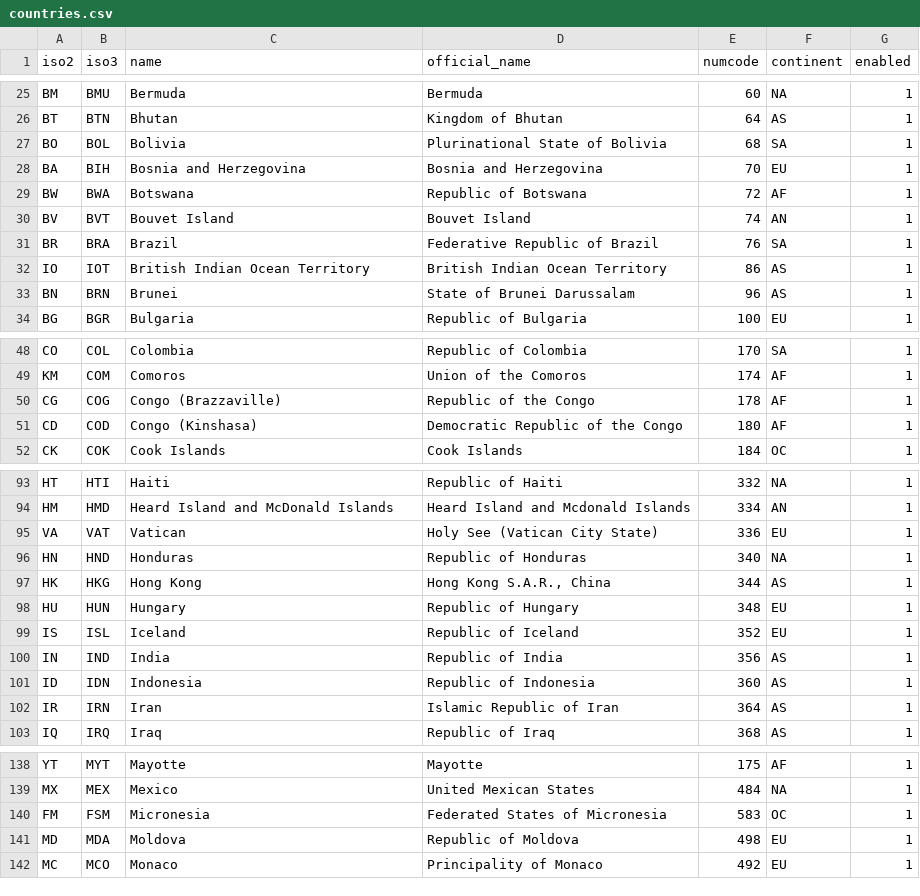
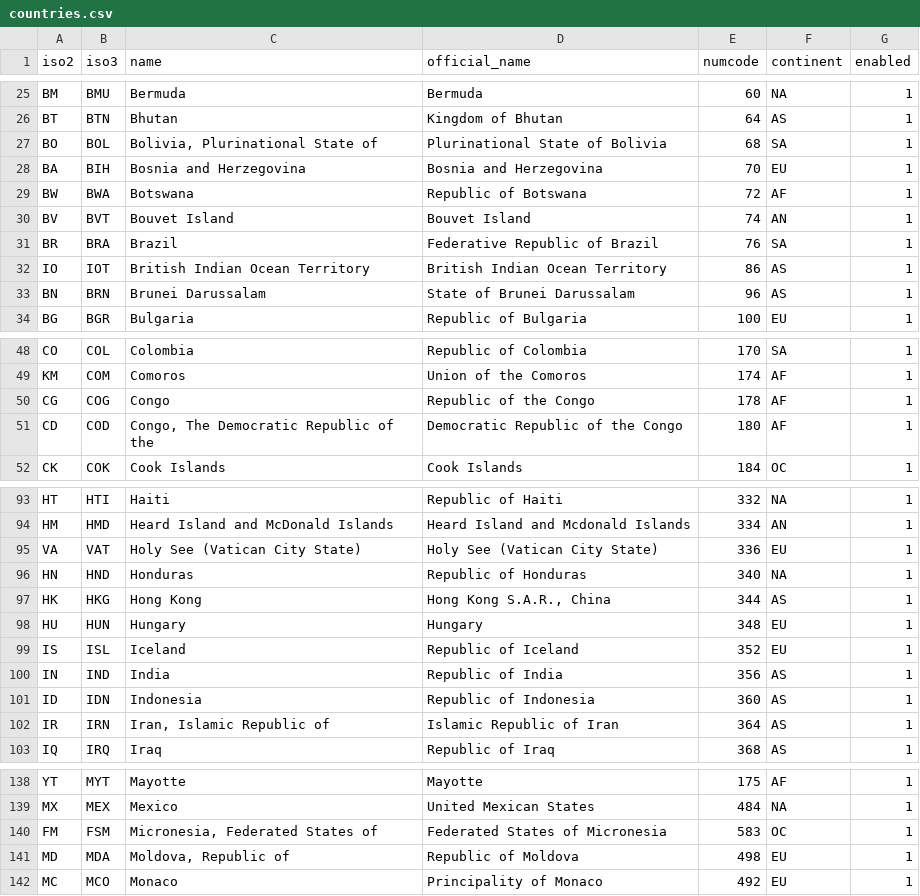
Before and after one commit to NaturalHistoryMuseum/scratchpads2, a CSV file: sites/all/modules/contrib/countries/countries.csv, drawn as a sheet; only a part is shown, gaps mark what is left out; the diff covers the shown part only.

```diff
--- a/sites/all/modules/contrib/countries/countries.csv
+++ b/sites/all/modules/contrib/countries/countries.csv
@@ -26,3 +26,3 @@
 "BT","BTN","Bhutan","Kingdom of Bhutan","64","AS","1"
-"BO","BOL","Bolivia","Plurinational State of Bolivia","68","SA","1"
+"BO","BOL","Bolivia, Plurinational State of","Plurinational State of Bolivia","68","SA","1"
 "BA","BIH","Bosnia and Herzegovina","Bosnia and Herzegovina","70","EU","1"
@@ -32,3 +32,3 @@
 "IO","IOT","British Indian Ocean Territory","British Indian Ocean Territory","86","AS","1"
-"BN","BRN","Brunei","State of Brunei Darussalam","96","AS","1"
+"BN","BRN","Brunei Darussalam","State of Brunei Darussalam","96","AS","1"
 "BG","BGR","Bulgaria","Republic of Bulgaria","100","EU","1"
@@ -49,4 +49,4 @@
 "KM","COM","Comoros","Union of the Comoros","174","AF","1"
-"CG","COG","Congo (Brazzaville)","Republic of the Congo","178","AF","1"
-"CD","COD","Congo (Kinshasa)","Democratic Republic of the Congo","180","AF","1"
+"CG","COG","Congo","Republic of the Congo","178","AF","1"
+"CD","COD","Congo, The Democratic Republic of the","Democratic Republic of the Congo","180","AF","1"
 "CK","COK","Cook Islands","Cook Islands","184","OC","1"
@@ -94,6 +94,6 @@
 "HM","HMD","Heard Island and McDonald Islands","Heard Island and Mcdonald Islands","334","AN","1"
-"VA","VAT","Vatican","Holy See (Vatican City State)","336","EU","1"
+"VA","VAT","Holy See (Vatican City State)","Holy See (Vatican City State)","336","EU","1"
 "HN","HND","Honduras","Republic of Honduras","340","NA","1"
 "HK","HKG","Hong Kong","Hong Kong S.A.R., China","344","AS","1"
-"HU","HUN","Hungary","Republic of Hungary","348","EU","1"
+"HU","HUN","Hungary","Hungary","348","EU","1"
 "IS","ISL","Iceland","Republic of Iceland","352","EU","1"
@@ -101,3 +101,3 @@
 "ID","IDN","Indonesia","Republic of Indonesia","360","AS","1"
-"IR","IRN","Iran","Islamic Republic of Iran","364","AS","1"
+"IR","IRN","Iran, Islamic Republic of","Islamic Republic of Iran","364","AS","1"
 "IQ","IRQ","Iraq","Republic of Iraq","368","AS","1"
@@ -139,4 +139,4 @@
 "MX","MEX","Mexico","United Mexican States","484","NA","1"
-"FM","FSM","Micronesia","Federated States of Micronesia","583","OC","1"
-"MD","MDA","Moldova","Republic of Moldova","498","EU","1"
+"FM","FSM","Micronesia, Federated States of","Federated States of Micronesia","583","OC","1"
+"MD","MDA","Moldova, Republic of","Republic of Moldova","498","EU","1"
 "MC","MCO","Monaco","Principality of Monaco","492","EU","1"
```
Also changed, not shown: 16 edited cells elsewhere in this file, 26 other files.
